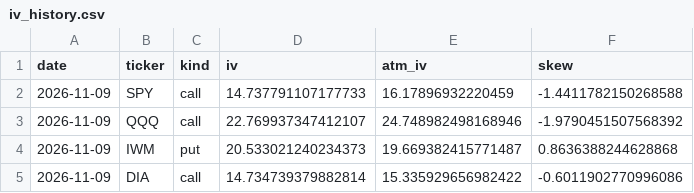
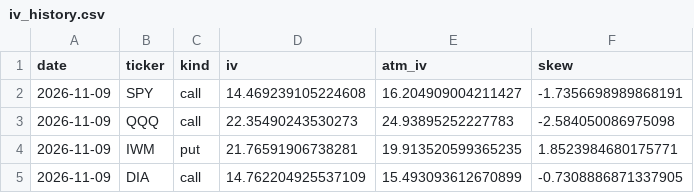
Before and after one commit to ryanlonghenry/hbb-scanner, a CSV file: data/iv_history.csv, drawn as a sheet.

```diff
--- a/data/iv_history.csv
+++ b/data/iv_history.csv
@@ -1,5 +1,5 @@
 date,ticker,kind,iv,atm_iv,skew
-2026-11-09,SPY,call,14.737791107177733,16.17896932220459,-1.4411782150268588
-2026-11-09,QQQ,call,22.769937347412107,24.748982498168946,-1.9790451507568392
-2026-11-09,IWM,put,20.533021240234373,19.669382415771487,0.8636388244628868
-2026-11-09,DIA,call,14.734739379882814,15.335929656982422,-0.6011902770996086
+2026-11-09,SPY,call,14.469239105224608,16.204909004211427,-1.7356698989868191
+2026-11-09,QQQ,call,22.35490243530273,24.93895252227783,-2.584050086975098
+2026-11-09,IWM,put,21.76591906738281,19.913520599365235,1.8523984680175771
+2026-11-09,DIA,call,14.762204925537109,15.493093612670899,-0.7308886871337905
```
Also changed, not shown: 3 other files.
